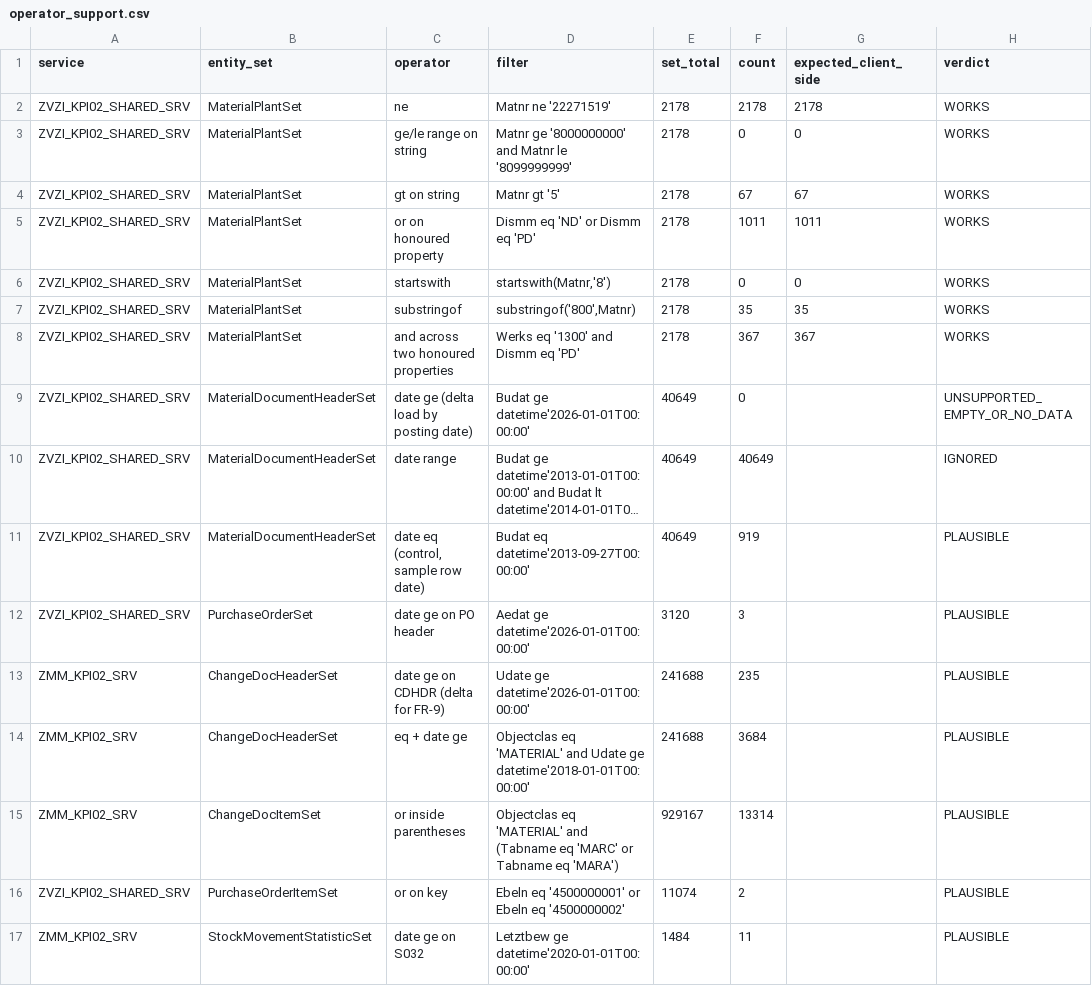
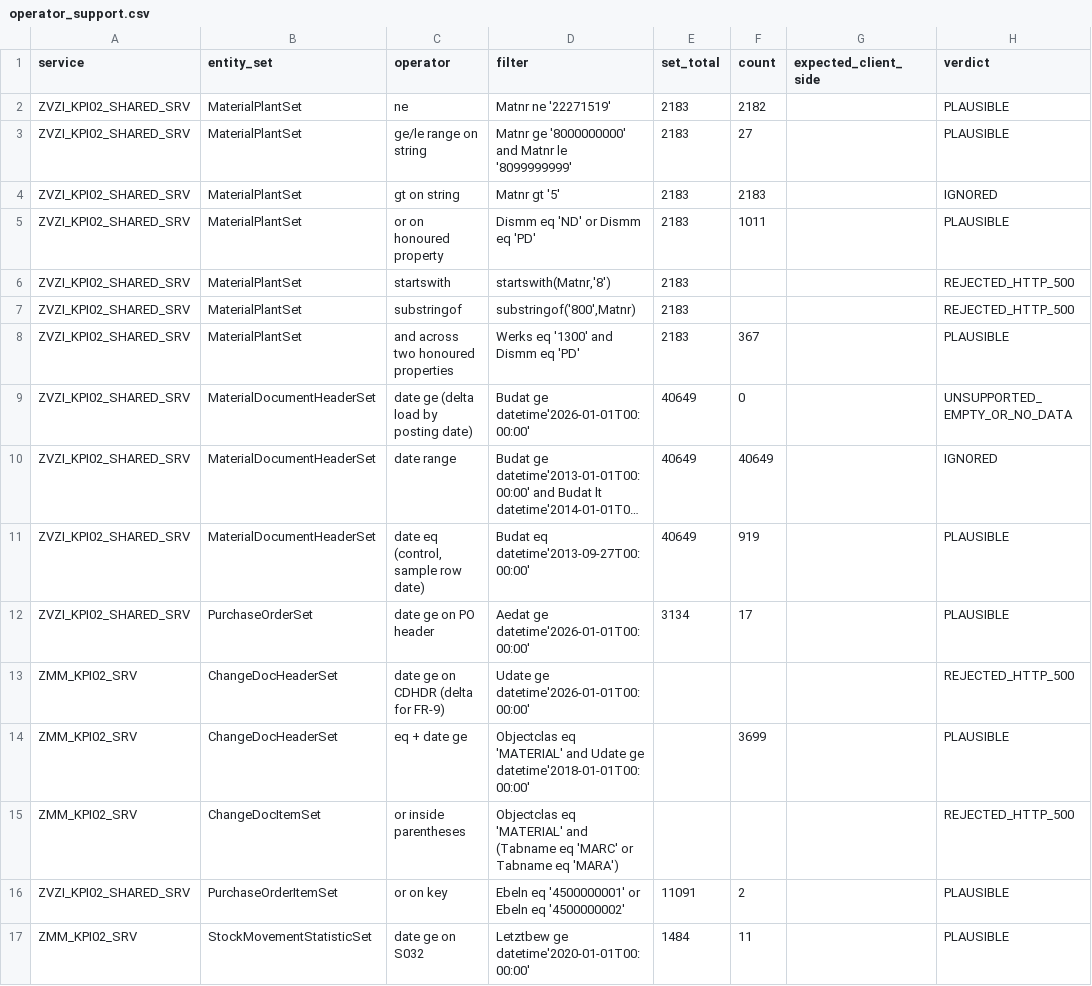
Before and after one commit to nishantk1710/Init-7-8-13-Backend, a CSV file: data-generator/discovery/operator_support.csv, drawn as a sheet; long unchanged cells end in …; the diff names each change by its address in the sheet, - before the commit and + after, or states it on an @@ line.

```diff
--- a/data-generator/discovery/operator_support.csv
+++ b/data-generator/discovery/operator_support.csv
-E2:E8 (set_total): 2178
+E2:E8 (set_total): 2183
-F2 (count): 2178
+F2 (count): 2182
-G2 (expected_client_side): 2178
+G2 (expected_client_side): (empty)
-H2:H3 (verdict): WORKS
+H2:H3 (verdict): PLAUSIBLE
-F3 (count): 0
+F3 (count): 27
-G3 (expected_client_side): 0
+G3 (expected_client_side): (empty)
-F4 (count): 67
+F4 (count): 2183
-G4 (expected_client_side): 67
+G4 (expected_client_side): (empty)
-H4 (verdict): WORKS
+H4 (verdict): IGNORED
-G5 (expected_client_side): 1011
+G5 (expected_client_side): (empty)
-H5 (verdict): WORKS
+H5 (verdict): PLAUSIBLE
-F6 (count): 0
+F6 (count): (empty)
-G6 (expected_client_side): 0
+G6 (expected_client_side): (empty)
-H6:H7 (verdict): WORKS
+H6:H7 (verdict): REJECTED_HTTP_500
-F7 (count): 35
+F7 (count): (empty)
-G7 (expected_client_side): 35
+G7 (expected_client_side): (empty)
-G8 (expected_client_side): 367
+G8 (expected_client_side): (empty)
-H8 (verdict): WORKS
+H8 (verdict): PLAUSIBLE
-E12 (set_total): 3120
+E12 (set_total): 3134
-F12 (count): 3
+F12 (count): 17
-E13:E14 (set_total): 241688
+E13:E14 (set_total): (empty)
-F13 (count): 235
+F13 (count): (empty)
-H13 (verdict): PLAUSIBLE
+H13 (verdict): REJECTED_HTTP_500
-F14 (count): 3684
+F14 (count): 3699
-E15 (set_total): 929167
+E15 (set_total): (empty)
-F15 (count): 13314
+F15 (count): (empty)
-H15 (verdict): PLAUSIBLE
+H15 (verdict): REJECTED_HTTP_500
-E16 (set_total): 11074
+E16 (set_total): 11091
```
Also changed, not shown: data-generator/discovery/calls.csv, data-generator/discovery/counts.csv, 24 other files.
